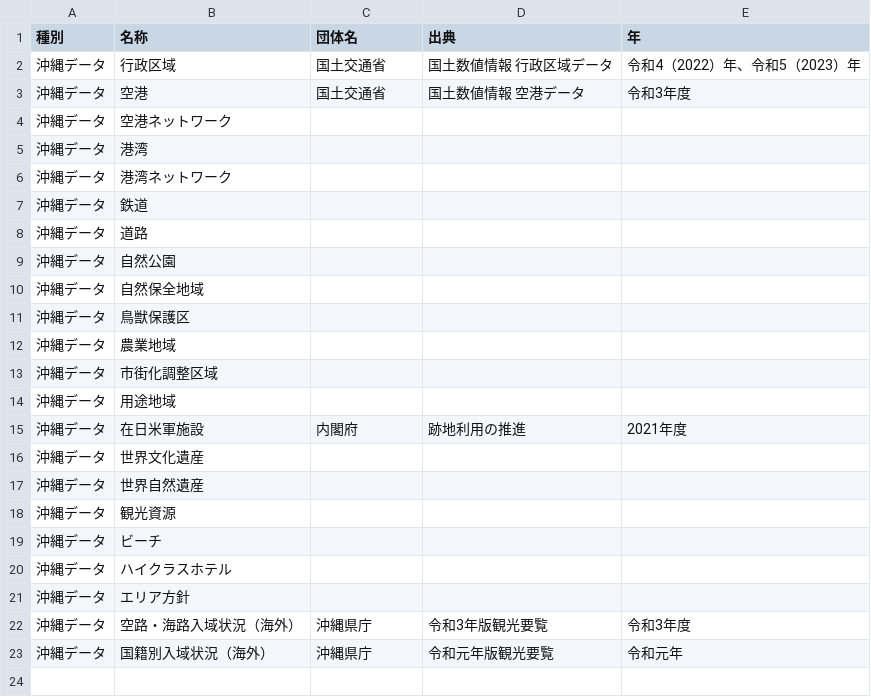
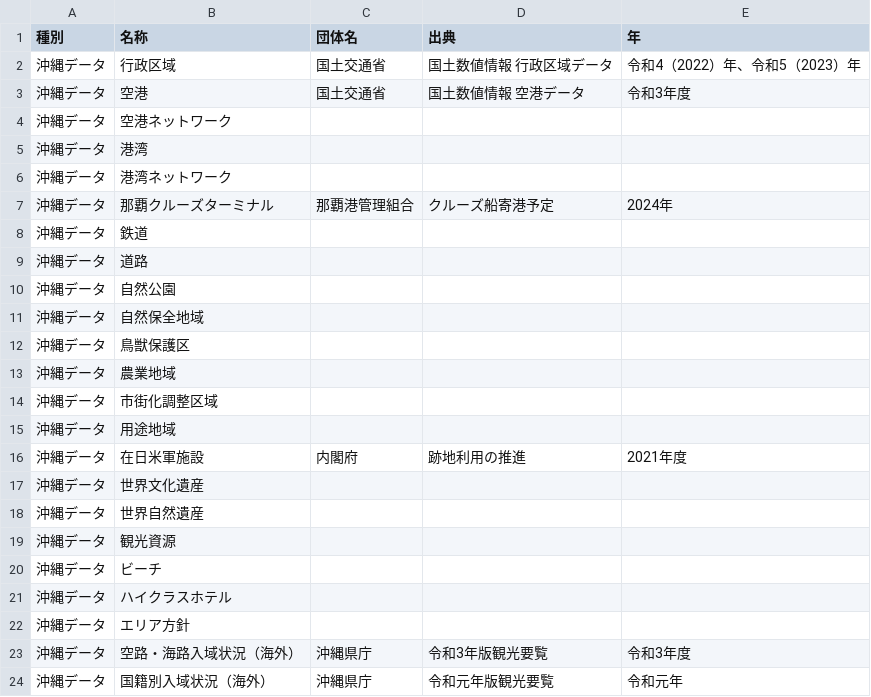
Before and after one commit to nyamato-mmf/source, a CSV file: csv/source.csv, drawn as a sheet.

Commit message:
Update source.csv

```diff
--- a/csv/source.csv
+++ b/csv/source.csv
@@ -6,2 +6,3 @@
 沖縄データ,港湾ネットワーク,,,
+沖縄データ,那覇クルーズターミナル,那覇港管理組合,クルーズ船寄港予定,2024年
 沖縄データ,鉄道,,,
```
